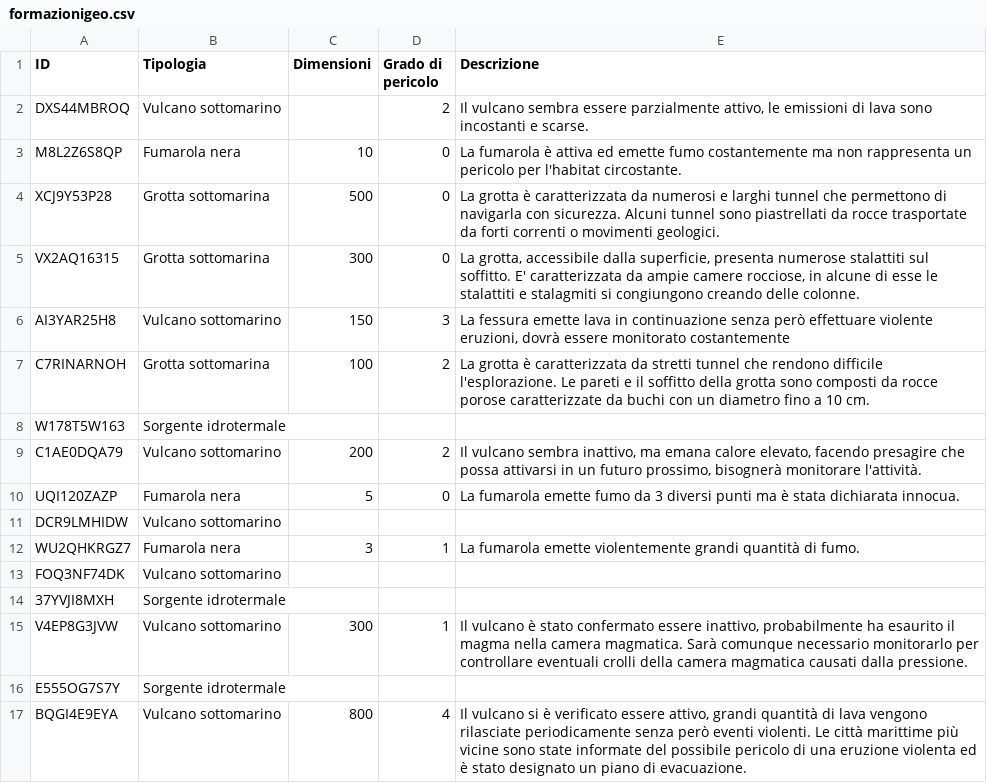
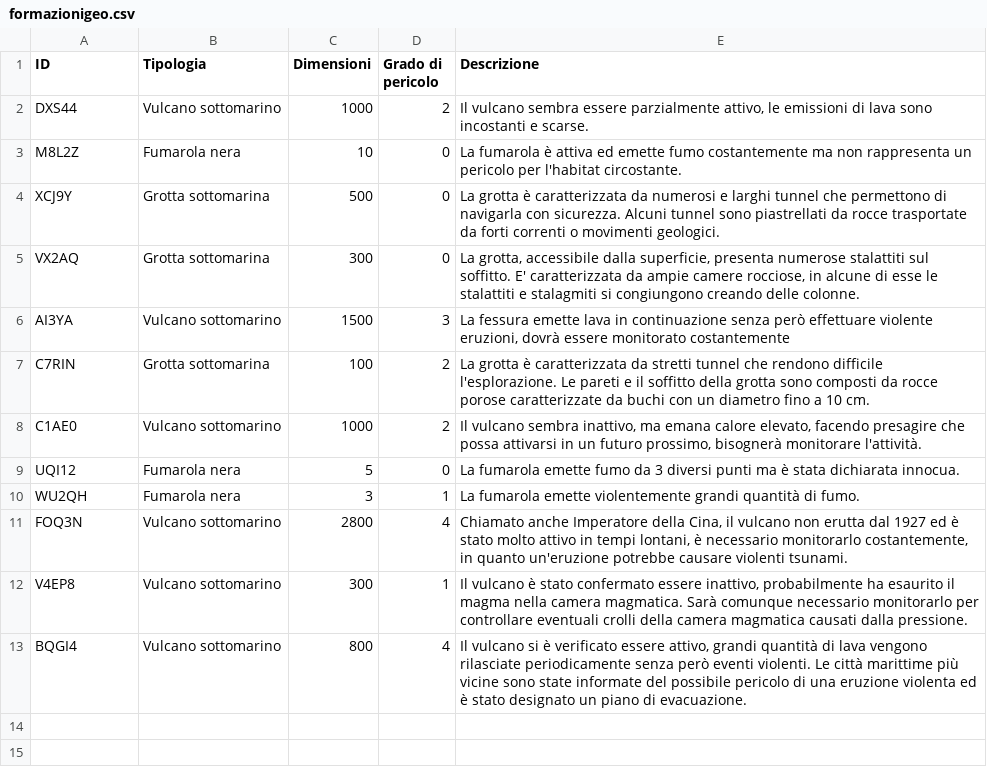
Before and after one commit to GitMatt101/DB-project, a CSV file: table import/formazionigeo.csv, drawn as a sheet.

```diff
--- a/table import/formazionigeo.csv
+++ b/table import/formazionigeo.csv
@@ -1,17 +1,13 @@
 ID,Tipologia,Dimensioni,Grado di pericolo,Descrizione
-DXS44MBROQ,Vulcano sottomarino,,2,"Il vulcano sembra essere parzialmente attivo, le emissioni di lava sono incostanti e scarse."
-M8L2Z6S8QP,Fumarola nera,10,0,La fumarola è attiva ed emette fumo costantemente ma non rappresenta un pericolo per l'habitat circostante.
-XCJ9Y53P28,Grotta sottomarina,500,0,La grotta è caratterizzata da numerosi e larghi tunnel che permettono di navigarla con sicurezza. Alcuni tunnel sono piastrellati da rocce trasportate da forti correnti o movimenti geologici.
-VX2AQ16315,Grotta sottomarina,300,0,"La grotta, accessibile dalla superficie, presenta numerose stalattiti sul soffitto. E' caratterizzata da ampie camere rocciose, in alcune di esse le stalattiti e stalagmiti si congiungono creando delle colonne."
-AI3YAR25H8,Vulcano sottomarino,150,3,"La fessura emette lava in continuazione senza però effettuare violente eruzioni, dovrà essere monitorato costantemente"
-C7RINARNOH,Grotta sottomarina,100,2,La grotta è caratterizzata da stretti tunnel che rendono difficile l'esplorazione. Le pareti e il soffitto della grotta sono composti da rocce porose caratterizzate da buchi con un diametro fino a 10 cm.
-W178T5W163,Sorgente idrotermale,,,
-C1AE0DQA79,Vulcano sottomarino,200,2,"Il vulcano sembra inattivo, ma emana calore elevato, facendo presagire che possa attivarsi in un futuro prossimo, bisognerà monitorare l'attività."
-UQI120ZAZP,Fumarola nera,5,0,La fumarola emette fumo da 3 diversi punti ma è stata dichiarata innocua.
-DCR9LMHIDW,Vulcano sottomarino,,,
-WU2QHKRGZ7,Fumarola nera,3,1,La fumarola emette violentemente grandi quantità di fumo.
-FOQ3NF74DK,Vulcano sottomarino,,,
-37YVJI8MXH,Sorgente idrotermale,,,
-V4EP8G3JVW,Vulcano sottomarino,300,1,"Il vulcano è stato confermato essere inattivo, probabilmente ha esaurito il magma nella camera magmatica. Sarà comunque necessario monitorarlo per controllare eventuali crolli della camera magmatica causati dalla pressione."
-E555OG7S7Y,Sorgente idrotermale,,,
-BQGI4E9EYA,Vulcano sottomarino,800,4,"Il vulcano si è verificato essere attivo, grandi quantità di lava vengono rilasciate periodicamente senza però eventi violenti. Le città marittime più vicine sono state informate del possibile pericolo di una eruzione violenta ed è stato designato un piano di evacuazione."
+DXS44,Vulcano sottomarino,1000,2,"Il vulcano sembra essere parzialmente attivo, le emissioni di lava sono incostanti e scarse."
+M8L2Z,Fumarola nera,10,0,La fumarola è attiva ed emette fumo costantemente ma non rappresenta un pericolo per l'habitat circostante.
+XCJ9Y,Grotta sottomarina,500,0,La grotta è caratterizzata da numerosi e larghi tunnel che permettono di navigarla con sicurezza. Alcuni tunnel sono piastrellati da rocce trasportate da forti correnti o movimenti geologici.
+VX2AQ,Grotta sottomarina,300,0,"La grotta, accessibile dalla superficie, presenta numerose stalattiti sul soffitto. E' caratterizzata da ampie camere rocciose, in alcune di esse le stalattiti e stalagmiti si congiungono creando delle colonne."
+AI3YA,Vulcano sottomarino,1500,3,"La fessura emette lava in continuazione senza però effettuare violente eruzioni, dovrà essere monitorato costantemente"
+C7RIN,Grotta sottomarina,100,2,La grotta è caratterizzata da stretti tunnel che rendono difficile l'esplorazione. Le pareti e il soffitto della grotta sono composti da rocce porose caratterizzate da buchi con un diametro fino a 10 cm.
+C1AE0,Vulcano sottomarino,1000,2,"Il vulcano sembra inattivo, ma emana calore elevato, facendo presagire che possa attivarsi in un futuro prossimo, bisognerà monitorare l'attività."
+UQI12,Fumarola nera,5,0,La fumarola emette fumo da 3 diversi punti ma è stata dichiarata innocua.
+WU2QH,Fumarola nera,3,1,La fumarola emette violentemente grandi quantità di fumo.
+FOQ3N,Vulcano sottomarino,2800,4,"Chiamato anche Imperatore della Cina, il vulcano non erutta dal 1927 ed è stato molto attivo in tempi lontani, è necessario monitorarlo costantemente, in quanto un'eruzione potrebbe causare violenti tsunami."
+V4EP8,Vulcano sottomarino,300,1,"Il vulcano è stato confermato essere inattivo, probabilmente ha esaurito il magma nella camera magmatica. Sarà comunque necessario monitorarlo per controllare eventuali crolli della camera magmatica causati dalla pressione."
+BQGI4,Vulcano sottomarino,800,4,"Il vulcano si è verificato essere attivo, grandi quantità di lava vengono rilasciate periodicamente senza però eventi violenti. Le città marittime più vicine sono state informate del possibile pericolo di una eruzione violenta ed è stato designato un piano di evacuazione."
```
Also changed, not shown: 1 other file.
